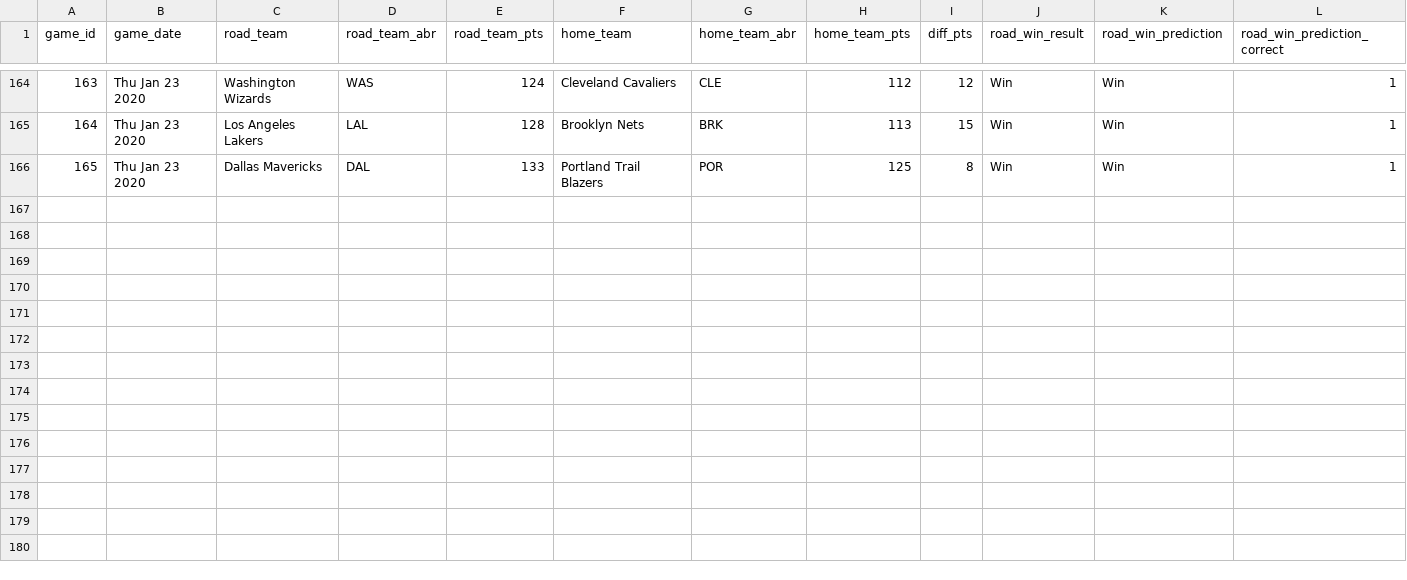
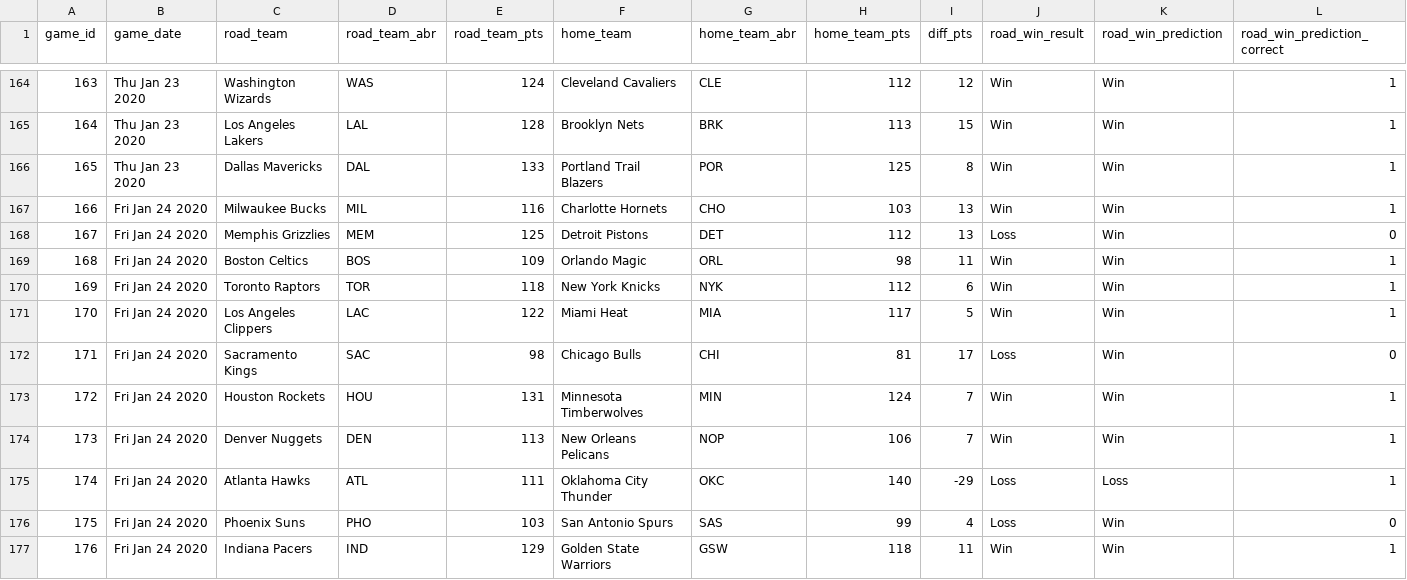
Before and after one commit to zsubhani/utexas_hw_python, a CSV file: model_predictions_results_2019_2020.csv, drawn as a sheet; only a part is shown, gaps mark what is left out.

Commit message:
updated results

```diff
--- a/model_predictions_results_2019_2020.csv
+++ b/model_predictions_results_2019_2020.csv
@@ -166 +166,12 @@
 165,Thu Jan 23 2020,Dallas Mavericks,DAL,133,Portland Trail Blazers,POR,125,8,Win,Win,1
+166,Fri Jan 24 2020,Milwaukee Bucks,MIL,116,Charlotte Hornets,CHO,103,13,Win,Win,1
+167,Fri Jan 24 2020,Memphis Grizzlies,MEM,125,Detroit Pistons,DET,112,13,Loss,Win,0
+168,Fri Jan 24 2020,Boston Celtics,BOS,109,Orlando Magic,ORL,98,11,Win,Win,1
+169,Fri Jan 24 2020,Toronto Raptors,TOR,118,New York Knicks,NYK,112,6,Win,Win,1
+170,Fri Jan 24 2020,Los Angeles Clippers,LAC,122,Miami Heat,MIA,117,5,Win,Win,1
+171,Fri Jan 24 2020,Sacramento Kings,SAC,98,Chicago Bulls,CHI,81,17,Loss,Win,0
+172,Fri Jan 24 2020,Houston Rockets,HOU,131,Minnesota Timberwolves,MIN,124,7,Win,Win,1
+173,Fri Jan 24 2020,Denver Nuggets,DEN,113,New Orleans Pelicans,NOP,106,7,Win,Win,1
+174,Fri Jan 24 2020,Atlanta Hawks,ATL,111,Oklahoma City Thunder,OKC,140,-29,Loss,Loss,1
+175,Fri Jan 24 2020,Phoenix Suns,PHO,103,San Antonio Spurs,SAS,99,4,Loss,Win,0
+176,Fri Jan 24 2020,Indiana Pacers,IND,129,Golden State Warriors,GSW,118,11,Win,Win,1
```
